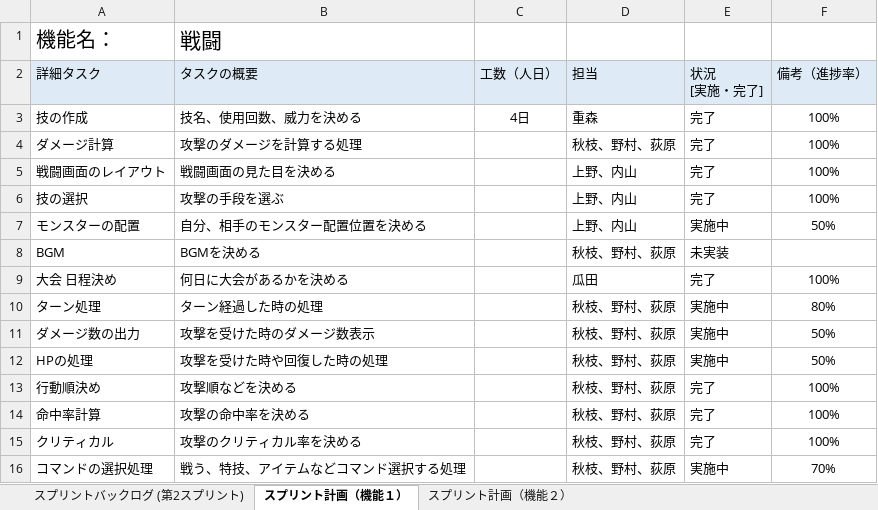
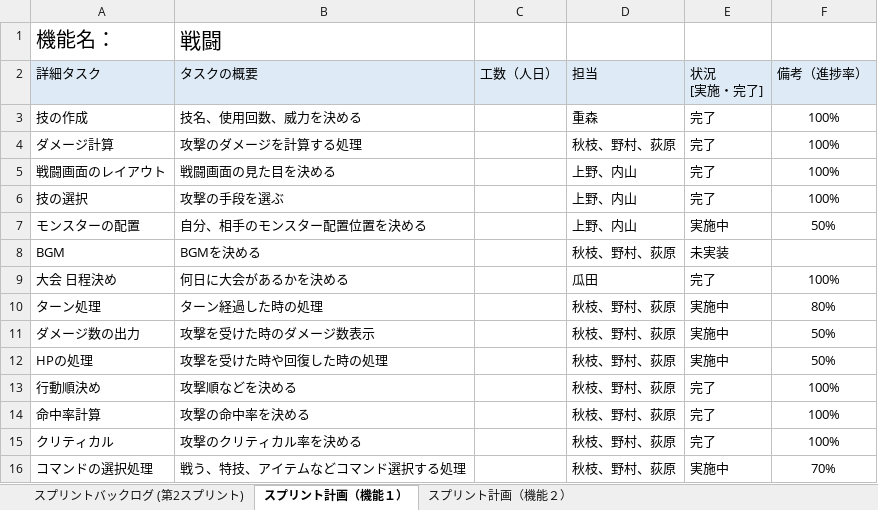
Before and after one commit to fu-syoji-t/SD3D_2023_Scrum1, an Excel workbook: 03スプリントバックログ/Scrum1_スプリントバックログ 2.xlsx, sheet スプリント計画（機能１）, drawn as a sheet; values as stored, in another font and other column widths than the file's, no borders; table styles not drawn; the diff names each change by its address in the sheet, - before the commit and + after, or states it on an @@ line.

```diff
--- a/03スプリントバックログ/Scrum1_スプリントバックログ 2.xlsx (sheet スプリント計画（機能１）)
+++ b/03スプリントバックログ/Scrum1_スプリントバックログ 2.xlsx (sheet スプリント計画（機能１）)
-C3 (工数（人日）): 4日
+C3 (工数（人日）): (empty)
```
Also changed, not shown: 3 other files.
